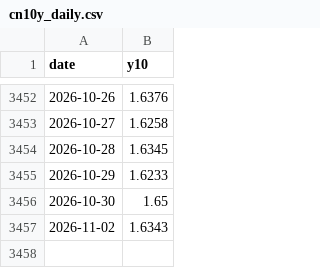
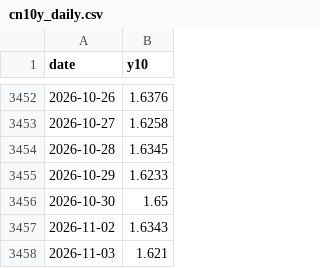
Before and after one commit to andy-develop/quant-data, a CSV file: engine/backtest/cn10y_daily.csv, drawn as a sheet; only a part is shown, gaps mark what is left out.

```diff
--- a/engine/backtest/cn10y_daily.csv
+++ b/engine/backtest/cn10y_daily.csv
@@ -3457 +3457,2 @@ date,y10
 2026-11-02,1.6343
+2026-11-03,1.621
```
Also changed, not shown: 29 other files.
